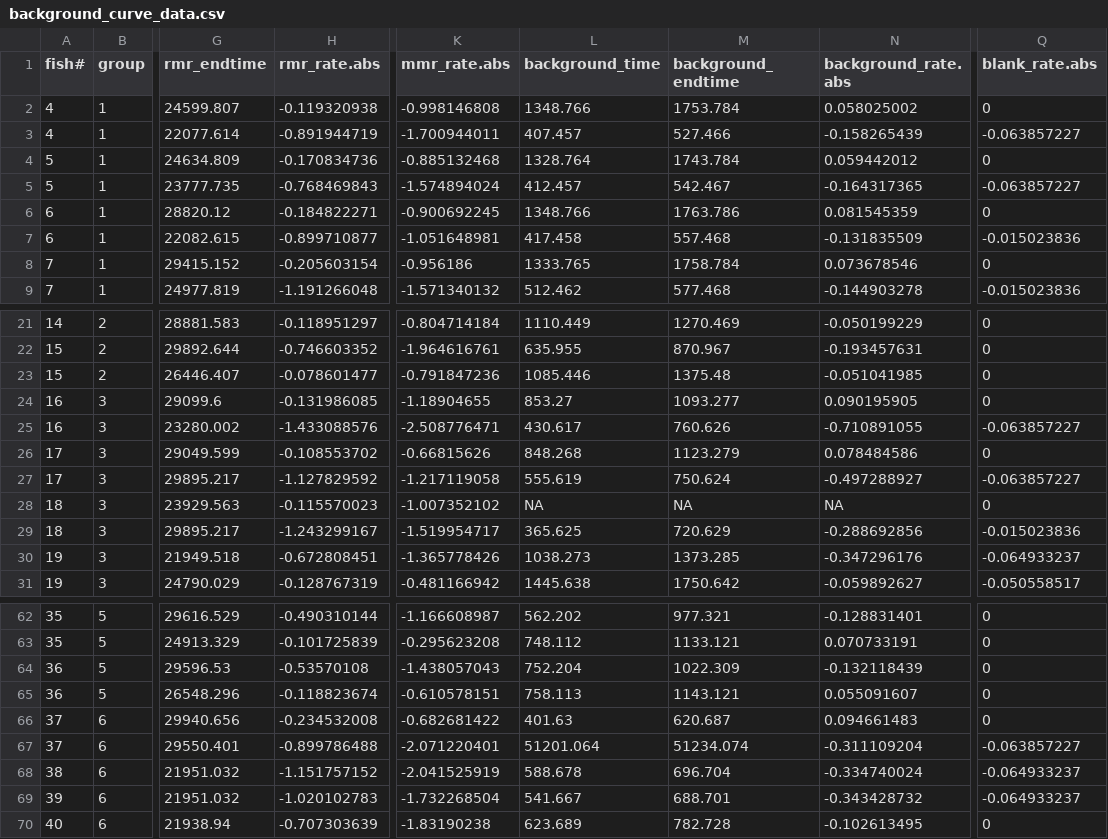
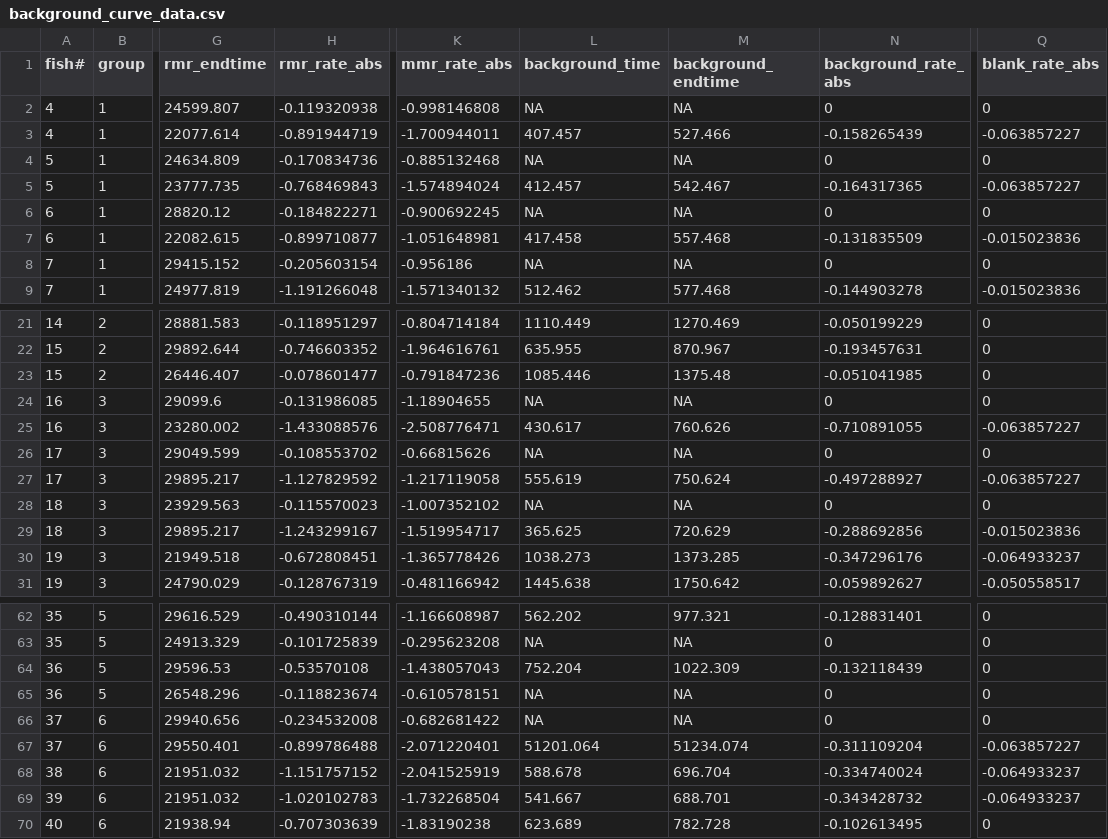
Before and after one commit to haydensimm/KILLIFISH, a CSV file: RESPIROMETRY/GENERATED_DATA/background_curve_data.csv, drawn as a sheet; only a part is shown, gaps mark what is left out; the diff covers the shown part only; the diff names each change by its address in the sheet, - before the commit and + after, or states it on an @@ line.

Commit message:
added last() function for getting final time

```diff
--- a/RESPIROMETRY/GENERATED_DATA/background_curve_data.csv
+++ b/RESPIROMETRY/GENERATED_DATA/background_curve_data.csv
-H1: rmr_rate.abs
+H1: rmr_rate_abs
-K1: mmr_rate.abs
+K1: mmr_rate_abs
-N1: background_rate.abs
+N1: background_rate_abs
-Q1: blank_rate.abs
+Q1: blank_rate_abs
-L2 (background_time): 1348.766
+L2 (background_time): NA
-M2 (background_endtime): 1753.784
+M2 (background_endtime): NA
-N2 (background_rate_abs): 0.058025002
+N2 (background_rate_abs): 0
-L4 (background_time): 1328.764
+L4 (background_time): NA
-M4 (background_endtime): 1743.784
+M4 (background_endtime): NA
-N4 (background_rate_abs): 0.059442012
+N4 (background_rate_abs): 0
-L6 (background_time): 1348.766
+L6 (background_time): NA
-M6 (background_endtime): 1763.786
+M6 (background_endtime): NA
-N6 (background_rate_abs): 0.081545359
+N6 (background_rate_abs): 0
-L8 (background_time): 1333.765
+L8 (background_time): NA
-M8 (background_endtime): 1758.784
+M8 (background_endtime): NA
-N8 (background_rate_abs): 0.073678546
+N8 (background_rate_abs): 0
-L24 (background_time): 853.27
+L24 (background_time): NA
-M24 (background_endtime): 1093.277
+M24 (background_endtime): NA
-N24 (background_rate_abs): 0.090195905
+N24 (background_rate_abs): 0
-L26 (background_time): 848.268
+L26 (background_time): NA
-M26 (background_endtime): 1123.279
+M26 (background_endtime): NA
-N26 (background_rate_abs): 0.078484586
+N26 (background_rate_abs): 0
-N28 (background_rate_abs): NA
+N28 (background_rate_abs): 0
-L63 (background_time): 748.112
+L63 (background_time): NA
-M63 (background_endtime): 1133.121
+M63 (background_endtime): NA
-N63 (background_rate_abs): 0.070733191
+N63 (background_rate_abs): 0
-L65 (background_time): 758.113
+L65 (background_time): NA
-M65 (background_endtime): 1143.121
+M65 (background_endtime): NA
-N65 (background_rate_abs): 0.055091607
+N65 (background_rate_abs): 0
-L66 (background_time): 401.63
+L66 (background_time): NA
-M66 (background_endtime): 620.687
+M66 (background_endtime): NA
-N66 (background_rate_abs): 0.094661483
+N66 (background_rate_abs): 0
```
Also changed, not shown: 18 edited cells elsewhere in this file, 6 other files.
